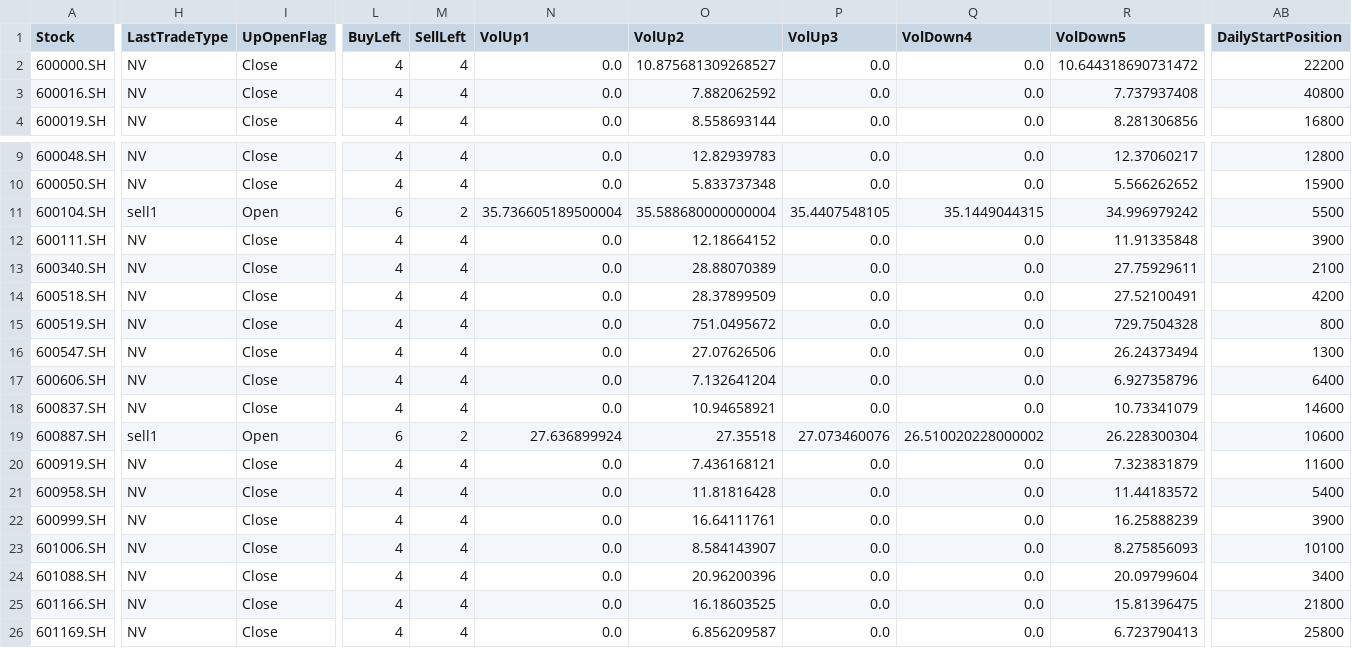
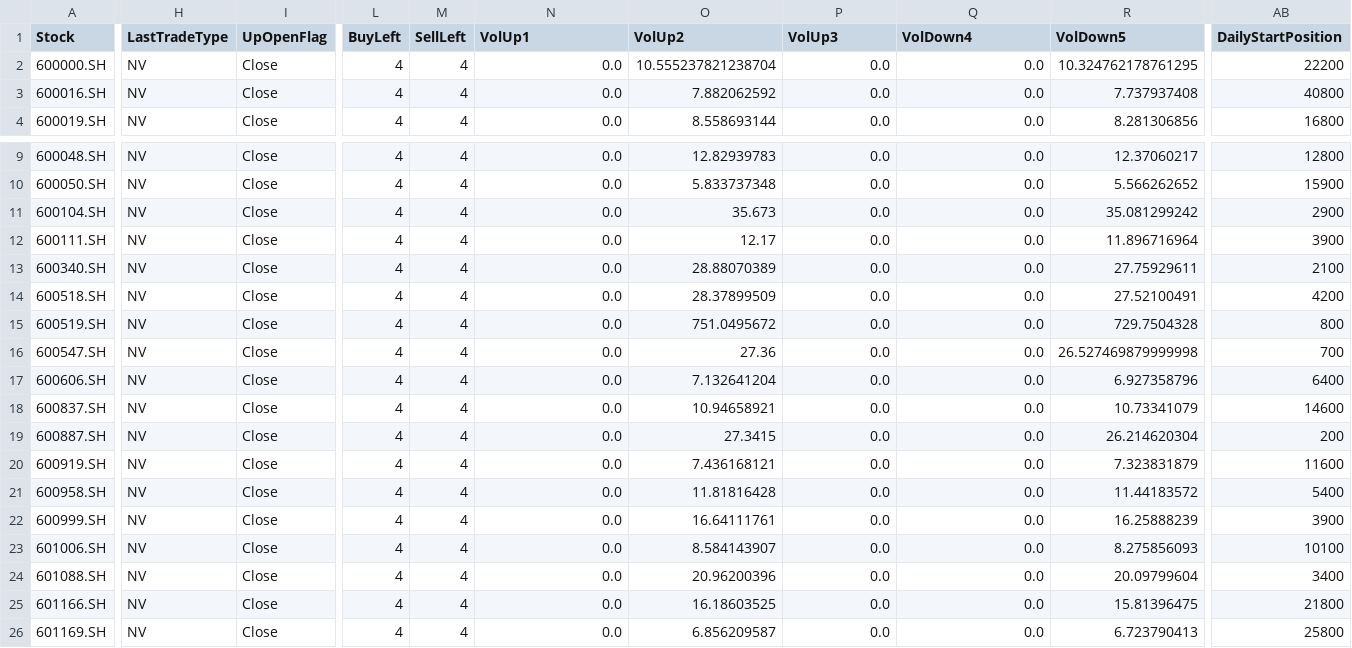
Before and after one commit to jwpl190/WudiQuant, a CSV file: stock_conf_sz50.csv, drawn as a sheet; only a part is shown, gaps mark what is left out; the diff covers the shown part only; the diff names each change by its address in the sheet, - before the commit and + after, or states it on an @@ line.

```diff
--- a/stock_conf_sz50.csv
+++ b/stock_conf_sz50.csv
-O2 (VolUp2): 10.875681309268527
+O2 (VolUp2): 10.555237821238704
-R2 (VolDown5): 10.644318690731472
+R2 (VolDown5): 10.324762178761295
-H11 (LastTradeType): sell1
+H11 (LastTradeType): NV
-I11 (UpOpenFlag): Open
+I11 (UpOpenFlag): Close
-L11 (BuyLeft): 6
+L11 (BuyLeft): 4
-M11 (SellLeft): 2
+M11 (SellLeft): 4
-N11 (VolUp1): 35.736605189500004
+N11 (VolUp1): 0.0
-O11 (VolUp2): 35.588680000000004
+O11 (VolUp2): 35.673
-P11 (VolUp3): 35.4407548105
+P11 (VolUp3): 0.0
-Q11 (VolDown4): 35.1449044315
+Q11 (VolDown4): 0.0
-R11 (VolDown5): 34.996979242
+R11 (VolDown5): 35.081299242
-AB11 (DailyStartPosition): 5500
+AB11 (DailyStartPosition): 2900
-O12 (VolUp2): 12.18664152
+O12 (VolUp2): 12.17
-R12 (VolDown5): 11.91335848
+R12 (VolDown5): 11.896716964
-O16 (VolUp2): 27.07626506
+O16 (VolUp2): 27.36
-R16 (VolDown5): 26.24373494
+R16 (VolDown5): 26.527469879999998
-AB16 (DailyStartPosition): 1300
+AB16 (DailyStartPosition): 700
-H19 (LastTradeType): sell1
+H19 (LastTradeType): NV
-I19 (UpOpenFlag): Open
+I19 (UpOpenFlag): Close
-L19 (BuyLeft): 6
+L19 (BuyLeft): 4
-M19 (SellLeft): 2
+M19 (SellLeft): 4
-N19 (VolUp1): 27.636899924
+N19 (VolUp1): 0.0
-O19 (VolUp2): 27.35518
+O19 (VolUp2): 27.3415
-P19 (VolUp3): 27.073460076
+P19 (VolUp3): 0.0
-Q19 (VolDown4): 26.510020228000002
+Q19 (VolDown4): 0.0
-R19 (VolDown5): 26.228300304
+R19 (VolDown5): 26.214620304
-AB19 (DailyStartPosition): 10600
+AB19 (DailyStartPosition): 200
```
Also changed, not shown: 3 edited cells elsewhere in this file, stock_conf_wind_test_C003_v2.csv, 10 other files.
